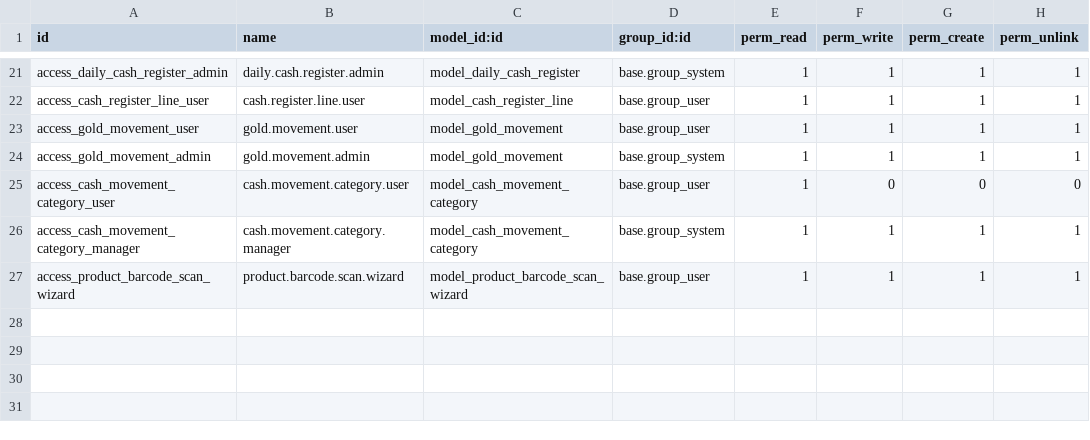
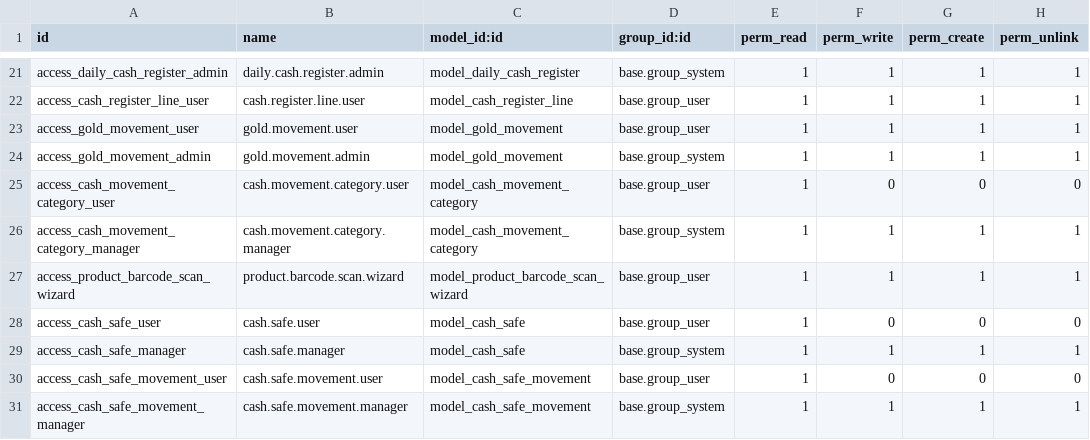
Before and after one commit to DawdBe/odoo-jawlery, a CSV file: addons/jewelry_transactions/security/ir.model.access.csv, drawn as a sheet; only a part is shown, gaps mark what is left out; the diff names each change by its address in the sheet, - before the commit and + after, or states it on an @@ line.

```diff
--- a/addons/jewelry_transactions/security/ir.model.access.csv
+++ b/addons/jewelry_transactions/security/ir.model.access.csv
+row 28: access_cash_safe_user | cash.safe.user | model_cash_safe | base.group_user | 1 | 0 | 0 | 0
+row 29: access_cash_safe_manager | cash.safe.manager | model_cash_safe | base.group_system | 1 | 1 | 1 | 1
+row 30: access_cash_safe_movement_user | cash.safe.movement.user | model_cash_safe_movement | base.group_user | 1 | 0 | 0 | 0
+row 31: access_cash_safe_movement_manager | cash.safe.movement.manager | model_cash_safe_movement | base.group_system | 1 | 1 | 1 | 1
```
Also changed, not shown: 13 other files.
